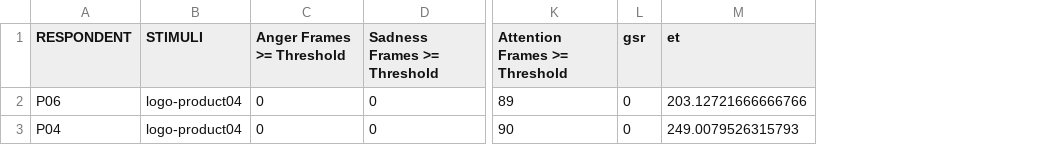
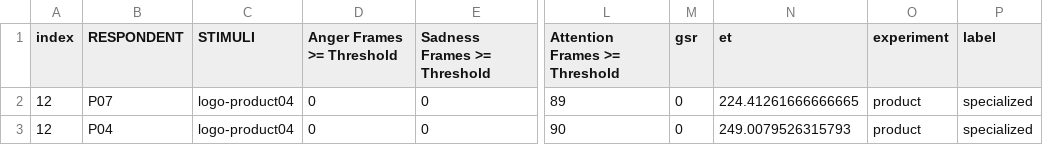
Before and after one commit to Riccellisp/Neuromarketing_USJ_BU_Bike, a CSV file: Study-USJ-BU-P00-P08/Datasets/dataset_brand_specialized_favorite_product.csv, drawn as a sheet; only a part is shown, gaps mark what is left out; addresses are those after the commit; the diff names each change by its address in the sheet, - before the commit and + after, or states it on an @@ line.

```diff
--- a/Study-USJ-BU-P00-P08/Datasets/dataset_brand_specialized_favorite_product.csv
+++ b/Study-USJ-BU-P00-P08/Datasets/dataset_brand_specialized_favorite_product.csv
+column A (index), rows 2-3: 12 | 12
+column O (experiment), rows 2-3: product | product
+column P (label), rows 2-3: specialized | specialized
-B2 (RESPONDENT): P06
+B2 (RESPONDENT): P07
-N2 (et): 203.12721666666766
+N2 (et): 224.41261666666665
```
Also changed, not shown: Study-USJ-BU-P00-P08/Datasets/dataset_brand_look_favorite_logo.csv, Study-USJ-BU-P00-P08/Datasets/dataset_brand_look_favorite_product.csv, 14 other files.
